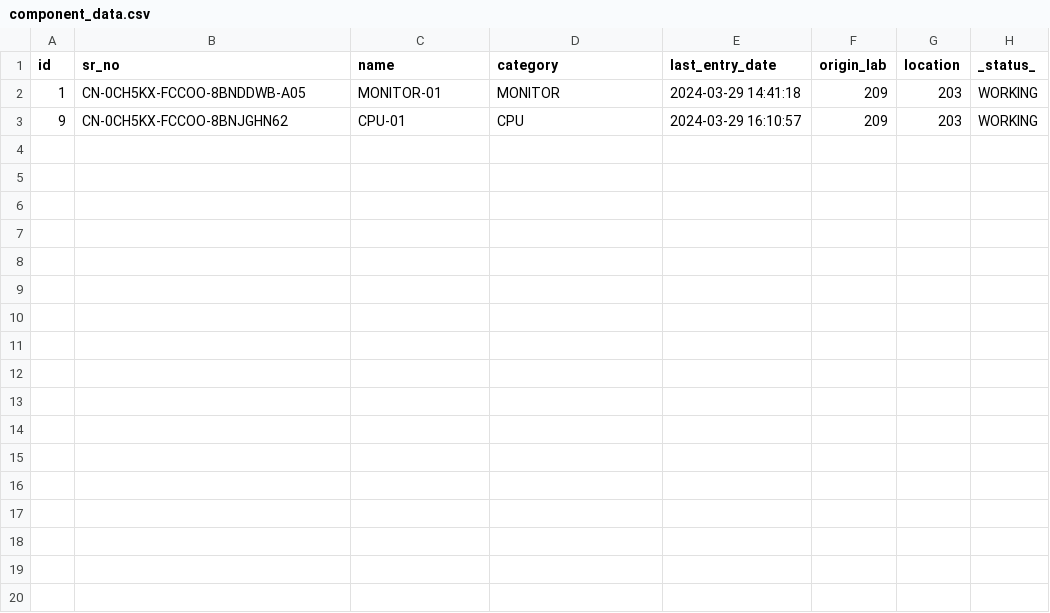
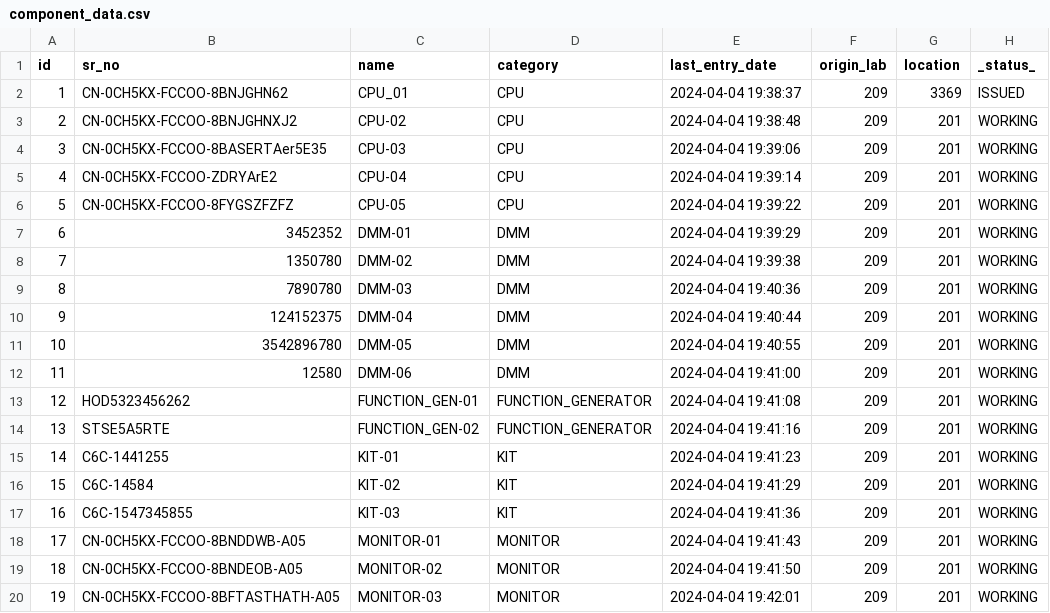
Before and after one commit to ShobhitRajguru/IMS, a CSV file: component_data.csv, drawn as a sheet; only a part is shown; the diff covers the shown part only.

Commit message:
Update component_data.csv

```diff
--- a/component_data.csv
+++ b/component_data.csv
@@ -1,3 +1,20 @@
 id,sr_no,name,category,last_entry_date,origin_lab,location,_status_
-1,CN-0CH5KX-FCCOO-8BNDDWB-A05,MONITOR-01,MONITOR,2024-03-29 14:41:18,209,203,WORKING
-9,CN-0CH5KX-FCCOO-8BNJGHN62,CPU-01,CPU,2024-03-29 16:10:57,209,203,WORKING
+1,CN-0CH5KX-FCCOO-8BNJGHN62,CPU_01,CPU,2024-04-04 19:38:37,209,3369,ISSUED
+2,CN-0CH5KX-FCCOO-8BNJGHNXJ2,CPU-02,CPU,2024-04-04 19:38:48,209,201,WORKING
+3,CN-0CH5KX-FCCOO-8BASERTAer5E35,CPU-03,CPU,2024-04-04 19:39:06,209,201,WORKING
+4,CN-0CH5KX-FCCOO-ZDRYArE2,CPU-04,CPU,2024-04-04 19:39:14,209,201,WORKING
+5,CN-0CH5KX-FCCOO-8FYGSZFZFZ,CPU-05,CPU,2024-04-04 19:39:22,209,201,WORKING
+6,3452352,DMM-01,DMM,2024-04-04 19:39:29,209,201,WORKING
+7,1350780,DMM-02,DMM,2024-04-04 19:39:38,209,201,WORKING
+8,7890780,DMM-03,DMM,2024-04-04 19:40:36,209,201,WORKING
+9,124152375,DMM-04,DMM,2024-04-04 19:40:44,209,201,WORKING
+10,3542896780,DMM-05,DMM,2024-04-04 19:40:55,209,201,WORKING
+11,12580,DMM-06,DMM,2024-04-04 19:41:00,209,201,WORKING
+12,HOD5323456262,FUNCTION_GEN-01,FUNCTION_GENERATOR,2024-04-04 19:41:08,209,201,WORKING
+13,STSE5A5RTE,FUNCTION_GEN-02,FUNCTION_GENERATOR,2024-04-04 19:41:16,209,201,WORKING
+14,C6C-1441255,KIT-01,KIT,2024-04-04 19:41:23,209,201,WORKING
+15,C6C-14584,KIT-02,KIT,2024-04-04 19:41:29,209,201,WORKING
+16,C6C-1547345855,KIT-03,KIT,2024-04-04 19:41:36,209,201,WORKING
+17,CN-0CH5KX-FCCOO-8BNDDWB-A05,MONITOR-01,MONITOR,2024-04-04 19:41:43,209,201,WORKING
+18,CN-0CH5KX-FCCOO-8BNDEOB-A05,MONITOR-02,MONITOR,2024-04-04 19:41:50,209,201,WORKING
+19,CN-0CH5KX-FCCOO-8BFTASTHATH-A05,MONITOR-03,MONITOR,2024-04-04 19:42:01,209,201,WORKING
```
Also changed, not shown: 6 added rows elsewhere in this file.
